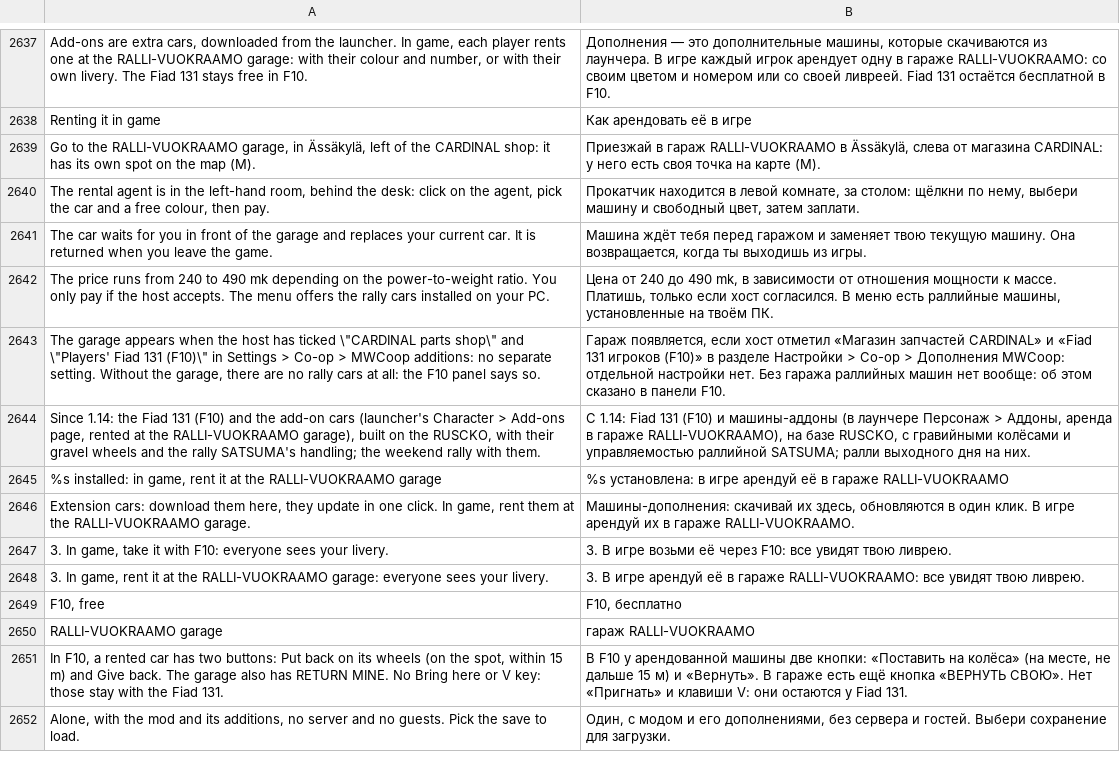
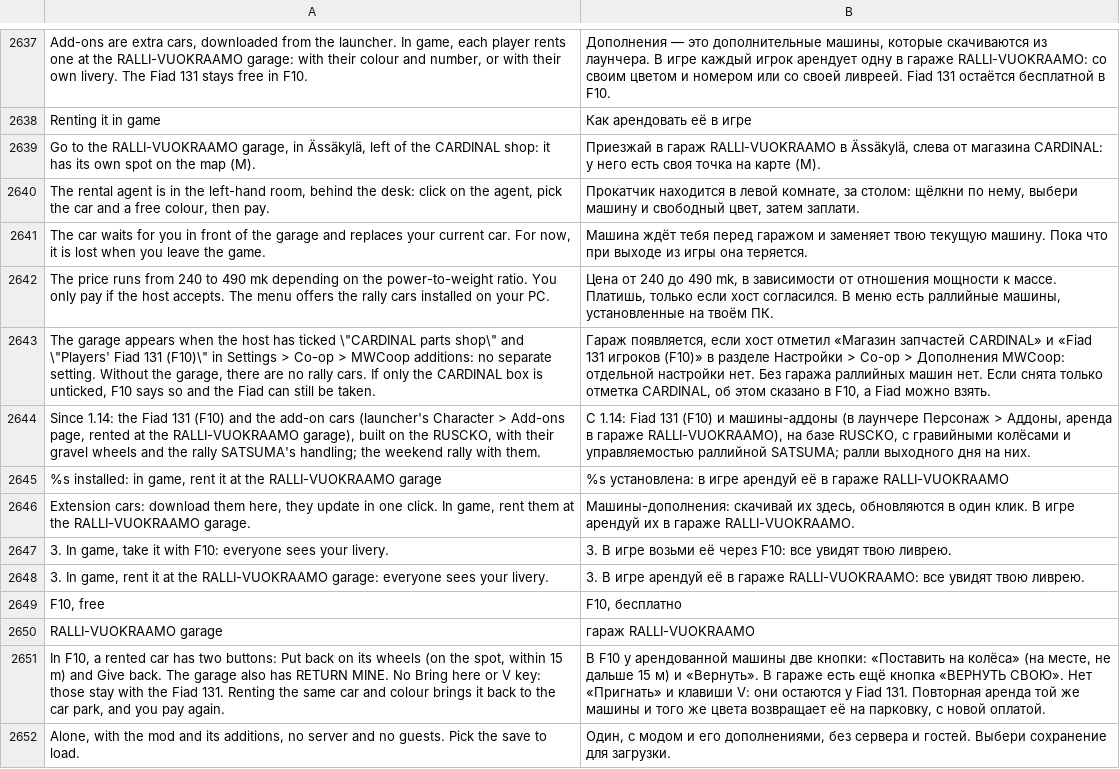
Before and after one commit to Parricidium/MWCoop, a TSV file: run/ru/ru_launcher.tsv, drawn as a sheet; only a part is shown, gaps mark what is left out.

```diff
--- a/run/ru/ru_launcher.tsv
+++ b/run/ru/ru_launcher.tsv
@@ -2640,5 +2640,5 @@ Go to the RALLI-VUOKRAAMO garage, in Ässäkylä, left of the CARDINAL shop: it
 The rental agent is in the left-hand room, behind the desk: click on the agent, pick the car and a free colour, then pay.	Прокатчик находится в левой комнате, за столом: щёлкни по нему, выбери машину и свободный цвет, затем заплати.
-The car waits for you in front of the garage and replaces your current car. It is returned when you leave the game.	Машина ждёт тебя перед гаражом и заменяет твою текущую машину. Она возвращается, когда ты выходишь из игры.
+The car waits for you in front of the garage and replaces your current car. For now, it is lost when you leave the game.	Машина ждёт тебя перед гаражом и заменяет твою текущую машину. Пока что при выходе из игры она теряется.
 The price runs from 240 to 490 mk depending on the power-to-weight ratio. You only pay if the host accepts. The menu offers the rally cars installed on your PC.	Цена от 240 до 490 mk, в зависимости от отношения мощности к массе. Платишь, только если хост согласился. В меню есть раллийные машины, установленные на твоём ПК.
-The garage appears when the host has ticked \"CARDINAL parts shop\" and \"Players' Fiad 131 (F10)\" in Settings > Co-op > MWCoop additions: no separate setting. Without the garage, there are no rally cars at all: the F10 panel says so.	Гараж появляется, если хост отметил «Магазин запчастей CARDINAL» и «Fiad 131 игроков (F10)» в разделе Настройки > Co-op > Дополнения MWCoop: отдельной настройки нет. Без гаража раллийных машин нет вообще: об этом сказано в панели F10.
+The garage appears when the host has ticked \"CARDINAL parts shop\" and \"Players' Fiad 131 (F10)\" in Settings > Co-op > MWCoop additions: no separate setting. Without the garage, there are no rally cars. If only the CARDINAL box is unticked, F10 says so and the Fiad can still be taken.	Гараж появляется, если хост отметил «Магазин запчастей CARDINAL» и «Fiad 131 игроков (F10)» в разделе Настройки > Co-op > Дополнения MWCoop: отдельной настройки нет. Без гаража раллийных машин нет. Если снята только отметка CARDINAL, об этом сказано в F10, а Fiad можно взять.
 Since 1.14: the Fiad 131 (F10) and the add-on cars (launcher's Character > Add-ons page, rented at the RALLI-VUOKRAAMO garage), built on the RUSCKO, with their gravel wheels and the rally SATSUMA's handling; the weekend rally with them.	С 1.14: Fiad 131 (F10) и машины-аддоны (в лаунчере Персонаж > Аддоны, аренда в гараже RALLI-VUOKRAAMO), на базе RUSCKO, с гравийными колёсами и управляемостью раллийной SATSUMA; ралли выходного дня на них.
@@ -2650,3 +2650,3 @@ F10, free	F10, бесплатно
 RALLI-VUOKRAAMO garage	гараж RALLI-VUOKRAAMO
-In F10, a rented car has two buttons: Put back on its wheels (on the spot, within 15 m) and Give back. The garage also has RETURN MINE. No Bring here or V key: those stay with the Fiad 131.	В F10 у арендованной машины две кнопки: «Поставить на колёса» (на месте, не дальше 15 м) и «Вернуть». В гараже есть ещё кнопка «ВЕРНУТЬ СВОЮ». Нет «Пригнать» и клавиши V: они остаются у Fiad 131.
+In F10, a rented car has two buttons: Put back on its wheels (on the spot, within 15 m) and Give back. The garage also has RETURN MINE. No Bring here or V key: those stay with the Fiad 131. Renting the same car and colour brings it back to the car park, and you pay again.	В F10 у арендованной машины две кнопки: «Поставить на колёса» (на месте, не дальше 15 м) и «Вернуть». В гараже есть ещё кнопка «ВЕРНУТЬ СВОЮ». Нет «Пригнать» и клавиши V: они остаются у Fiad 131. Повторная аренда той же машины и того же цвета возвращает её на парковку, с новой оплатой.
 Alone, with the mod and its additions, no server and no guests. Pick the save to load.	Один, с модом и его дополнениями, без сервера и гостей. Выбери сохранение для загрузки.
```
Also changed, not shown: run/ar/ar_in_100.tsv, run/ar/ar_launcher.tsv, 4 other files.
